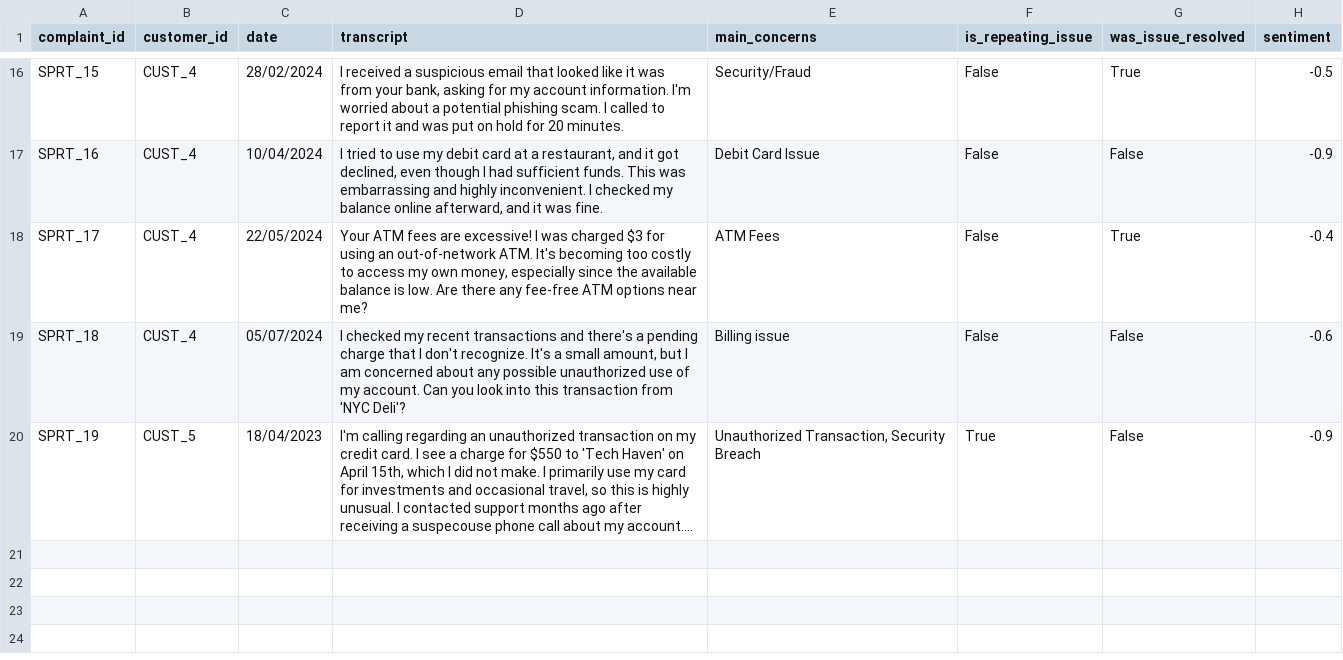
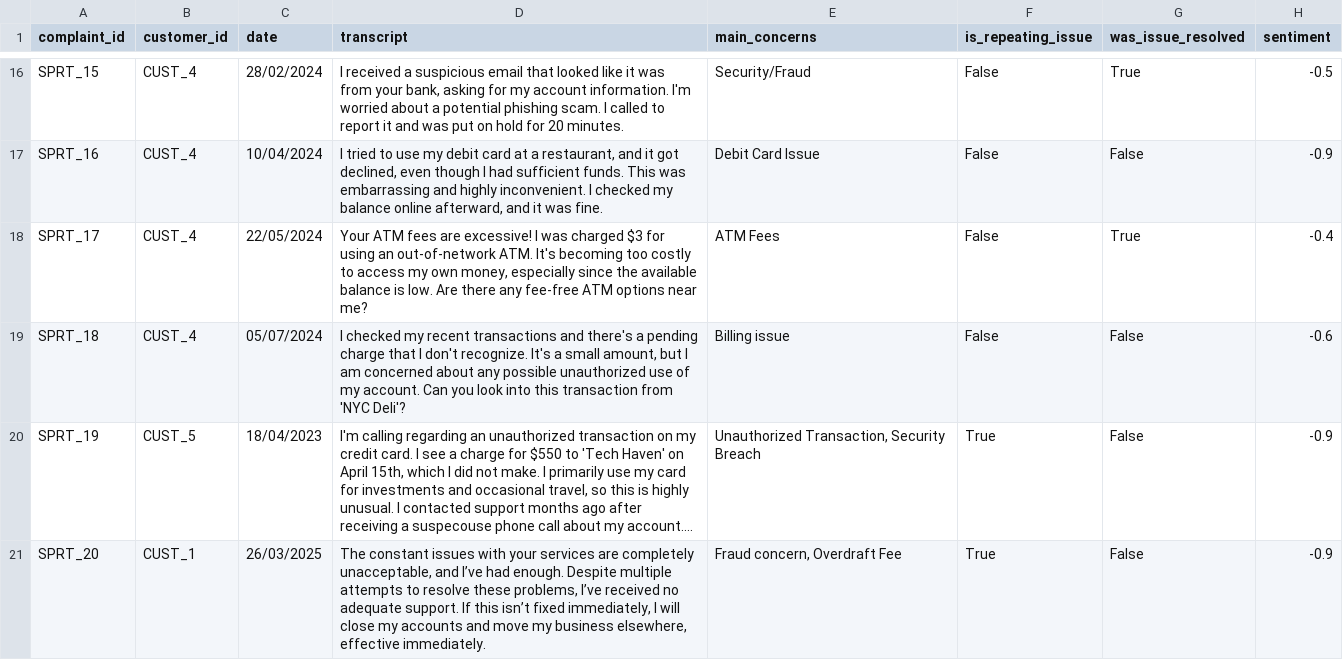
Before and after one commit to guptaanurag2106/aidhip-tensor-titans, a CSV file: code/src/data/customer_support_record.csv, drawn as a sheet; only a part is shown, gaps mark what is left out; long unchanged cells end in …; the diff names each change by its address in the sheet, - before the commit and + after, or states it on an @@ line.

```diff
--- a/code/src/data/customer_support_record.csv
+++ b/code/src/data/customer_support_record.csv
+row 21: SPRT_20 | CUST_1 | 26/03/2025 | The constant issues with your services are completely unacceptable, and I’ve had enough. Despite multiple attempts to resolve these problems, I’ve received no adequate support. If this isn’t fixed immediately, I will close my accounts and move my business elsewhere, effective immediately. | Fraud concern, Overdraft Fee | True | False | -0.9
```
Also changed, not shown: code/src/data/customer_profile.csv, 10 other files.
